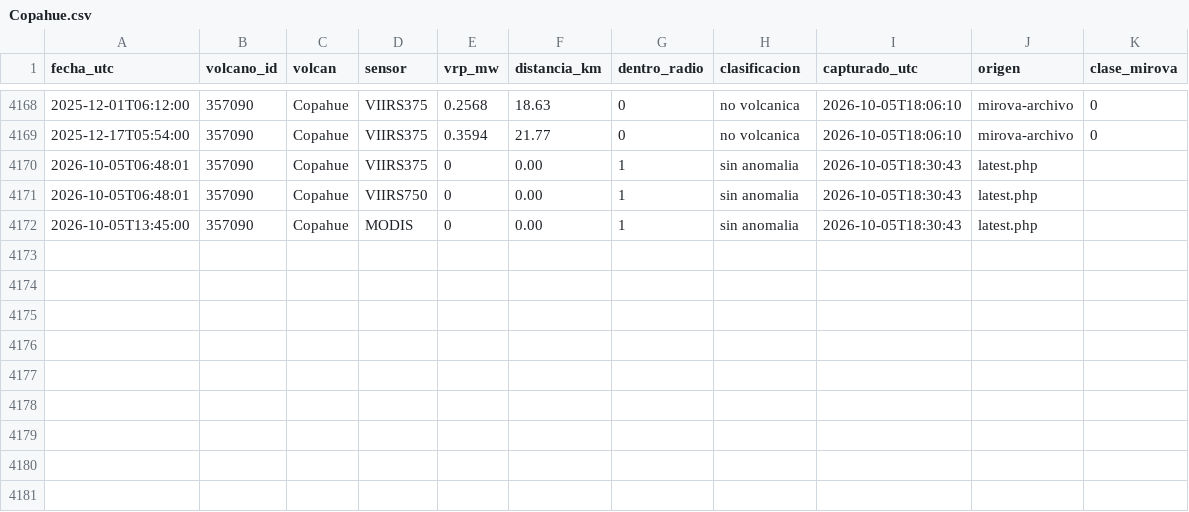
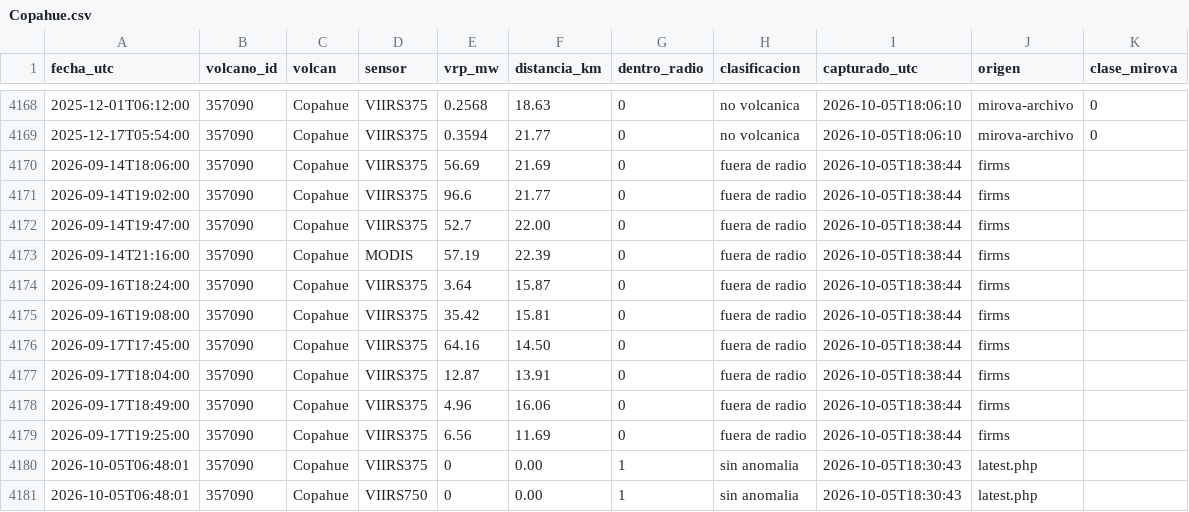
Before and after one commit to ProfeSergioM/ProfeSergioM.github.io, a CSV file: mirova/datos/Copahue.csv, drawn as a sheet; only a part is shown, gaps mark what is left out; the shorter side is filled out with more unchanged rows.

```diff
--- a/mirova/datos/Copahue.csv
+++ b/mirova/datos/Copahue.csv
@@ -4169,2 +4169,12 @@ fecha_utc,volcano_id,volcan,sensor,vrp_mw,distancia_km,dentro_radio,clasificacio
 2025-12-17T05:54:00,357090,Copahue,VIIRS375,0.3594,21.77,0,no volcanica,2026-10-05T18:06:10,mirova-archivo,0
+2026-09-14T18:06:00,357090,Copahue,VIIRS375,56.69,21.69,0,fuera de radio,2026-10-05T18:38:44,firms,
+2026-09-14T19:02:00,357090,Copahue,VIIRS375,96.6,21.77,0,fuera de radio,2026-10-05T18:38:44,firms,
+2026-09-14T19:47:00,357090,Copahue,VIIRS375,52.7,22.00,0,fuera de radio,2026-10-05T18:38:44,firms,
+2026-09-14T21:16:00,357090,Copahue,MODIS,57.19,22.39,0,fuera de radio,2026-10-05T18:38:44,firms,
+2026-09-16T18:24:00,357090,Copahue,VIIRS375,3.64,15.87,0,fuera de radio,2026-10-05T18:38:44,firms,
+2026-09-16T19:08:00,357090,Copahue,VIIRS375,35.42,15.81,0,fuera de radio,2026-10-05T18:38:44,firms,
+2026-09-17T17:45:00,357090,Copahue,VIIRS375,64.16,14.50,0,fuera de radio,2026-10-05T18:38:44,firms,
+2026-09-17T18:04:00,357090,Copahue,VIIRS375,12.87,13.91,0,fuera de radio,2026-10-05T18:38:44,firms,
+2026-09-17T18:49:00,357090,Copahue,VIIRS375,4.96,16.06,0,fuera de radio,2026-10-05T18:38:44,firms,
+2026-09-17T19:25:00,357090,Copahue,VIIRS375,6.56,11.69,0,fuera de radio,2026-10-05T18:38:44,firms,
 2026-10-05T06:48:01,357090,Copahue,VIIRS375,0,0.00,1,sin anomalia,2026-10-05T18:30:43,latest.php,
```
Also changed, not shown: mirova/datos/Isluga.csv, mirova/datos/Llaima.csv, 17 other files.
